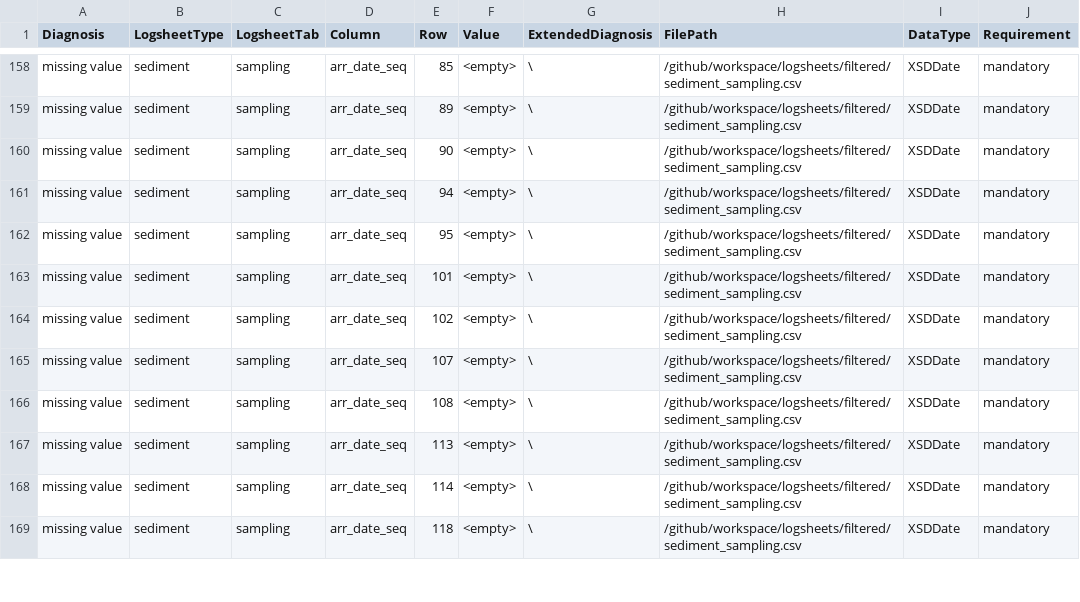
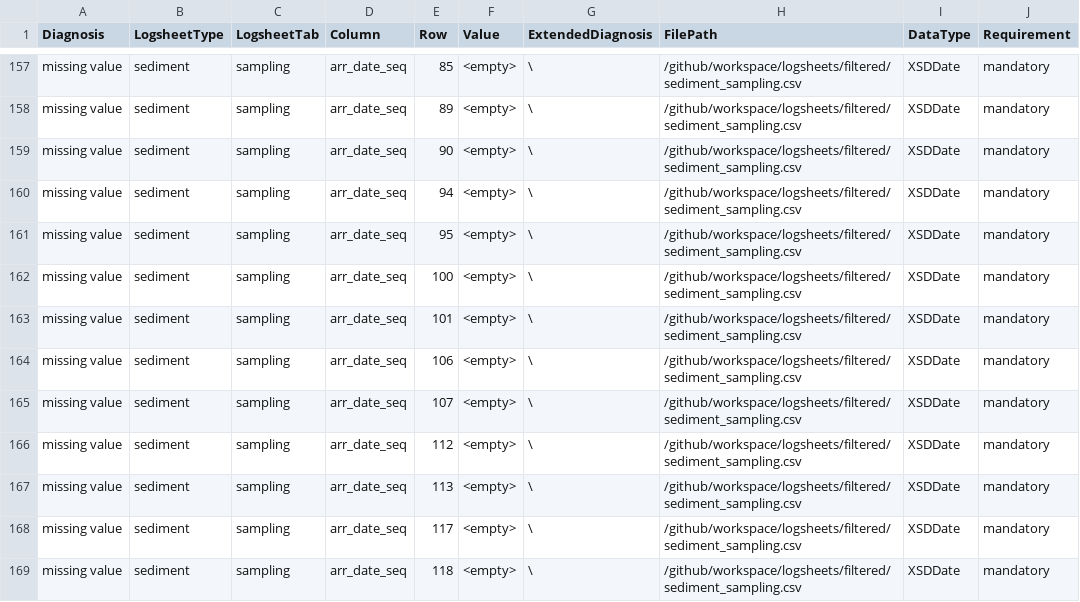
Before and after one commit to emo-bon/observatory-bpns-crate, a CSV file: data-quality-control/report.csv, drawn as a sheet; only a part is shown, gaps mark what is left out; the diff covers the shown part only.

```diff
--- a/data-quality-control/report.csv
+++ b/data-quality-control/report.csv
@@ -162,8 +161,9 @@ missing value,sediment,sampling,arr_date_seq,94,<empty>,\,/github/workspace/logs
 missing value,sediment,sampling,arr_date_seq,95,<empty>,\,/github/workspace/logsheets/filtered/sediment_sampling.csv,XSDDate,mandatory
+missing value,sediment,sampling,arr_date_seq,100,<empty>,\,/github/workspace/logsheets/filtered/sediment_sampling.csv,XSDDate,mandatory
 missing value,sediment,sampling,arr_date_seq,101,<empty>,\,/github/workspace/logsheets/filtered/sediment_sampling.csv,XSDDate,mandatory
-missing value,sediment,sampling,arr_date_seq,102,<empty>,\,/github/workspace/logsheets/filtered/sediment_sampling.csv,XSDDate,mandatory
+missing value,sediment,sampling,arr_date_seq,106,<empty>,\,/github/workspace/logsheets/filtered/sediment_sampling.csv,XSDDate,mandatory
 missing value,sediment,sampling,arr_date_seq,107,<empty>,\,/github/workspace/logsheets/filtered/sediment_sampling.csv,XSDDate,mandatory
-missing value,sediment,sampling,arr_date_seq,108,<empty>,\,/github/workspace/logsheets/filtered/sediment_sampling.csv,XSDDate,mandatory
+missing value,sediment,sampling,arr_date_seq,112,<empty>,\,/github/workspace/logsheets/filtered/sediment_sampling.csv,XSDDate,mandatory
 missing value,sediment,sampling,arr_date_seq,113,<empty>,\,/github/workspace/logsheets/filtered/sediment_sampling.csv,XSDDate,mandatory
-missing value,sediment,sampling,arr_date_seq,114,<empty>,\,/github/workspace/logsheets/filtered/sediment_sampling.csv,XSDDate,mandatory
+missing value,sediment,sampling,arr_date_seq,117,<empty>,\,/github/workspace/logsheets/filtered/sediment_sampling.csv,XSDDate,mandatory
 missing value,sediment,sampling,arr_date_seq,118,<empty>,\,/github/workspace/logsheets/filtered/sediment_sampling.csv,XSDDate,mandatory
```
Also changed, not shown: 5 added rows, 7 removed rows and 40 edited cells elsewhere in this file, data-quality-control/dqc.csv, logsheets/filtered/sediment_measured.csv, 3 other files.
